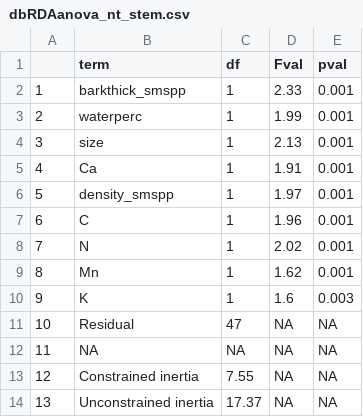
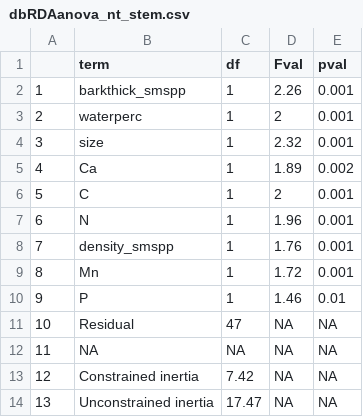
Before and after one commit to Zanne-Lab/communityVchemistry, a CSV file: output/tables/supplementary/dbRDAanova_nt_stem.csv, drawn as a sheet.

```diff
--- a/output/tables/supplementary/dbRDAanova_nt_stem.csv
+++ b/output/tables/supplementary/dbRDAanova_nt_stem.csv
@@ -1,14 +1,14 @@
 "","term","df","Fval","pval"
-"1","barkthick_smspp",1,2.33,0.001
-"2","waterperc",1,1.99,0.001
-"3","size",1,2.13,0.001
-"4","Ca",1,1.91,0.001
-"5","density_smspp",1,1.97,0.001
-"6","C",1,1.96,0.001
-"7","N",1,2.02,0.001
-"8","Mn",1,1.62,0.001
-"9","K",1,1.6,0.003
+"1","barkthick_smspp",1,2.26,0.001
+"2","waterperc",1,2,0.001
+"3","size",1,2.32,0.001
+"4","Ca",1,1.89,0.002
+"5","C",1,2,0.001
+"6","N",1,1.96,0.001
+"7","density_smspp",1,1.76,0.001
+"8","Mn",1,1.72,0.001
+"9","P",1,1.46,0.01
 "10","Residual",47,NA,NA
 "11",NA,NA,NA,NA
-"12","Constrained inertia",7.55,NA,NA
-"13","Unconstrained inertia",17.37,NA,NA
+"12","Constrained inertia",7.42,NA,NA
+"13","Unconstrained inertia",17.47,NA,NA
```
Also changed, not shown: derived_data/decayfits.csv, output/tables/supplementary/dbRDAanova_t_stem.csv, 36 other files.
